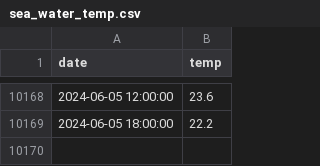
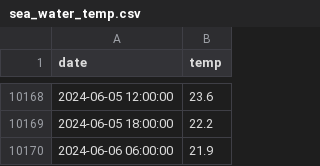
Before and after one commit to hjelev/Black_Sea_water_temperature, a CSV file: sea_water_temp.csv, drawn as a sheet; only a part is shown, gaps mark what is left out.

Commit message:
daily temp update

```diff
--- a/sea_water_temp.csv
+++ b/sea_water_temp.csv
@@ -10169 +10169,2 @@ date,temp
 2024-06-05 18:00:00,22.2
+2024-06-06 06:00:00,21.9
```
